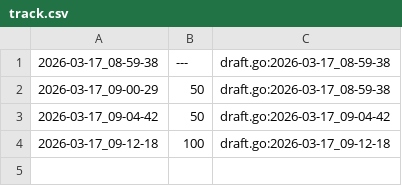
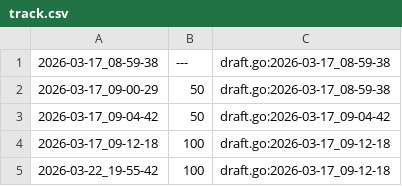
Before and after one commit to qxcode-course/ed-seg-bloco-a-Carlos-Nobre, a CSV file: .tko/track/ed@casais/track.csv, drawn as a sheet.

```diff
--- a/.tko/track/ed@casais/track.csv
+++ b/.tko/track/ed@casais/track.csv
@@ -4 +4,2 @@
 2026-03-17_09-12-18,100,draft.go:2026-03-17_09-12-18
+2026-03-22_19-55-42,100,draft.go:2026-03-17_09-12-18
```
Also changed, not shown: .tko/track/ed@baruel/track.csv, .tko/track/ed@fuga/track.csv, 11 other files.
